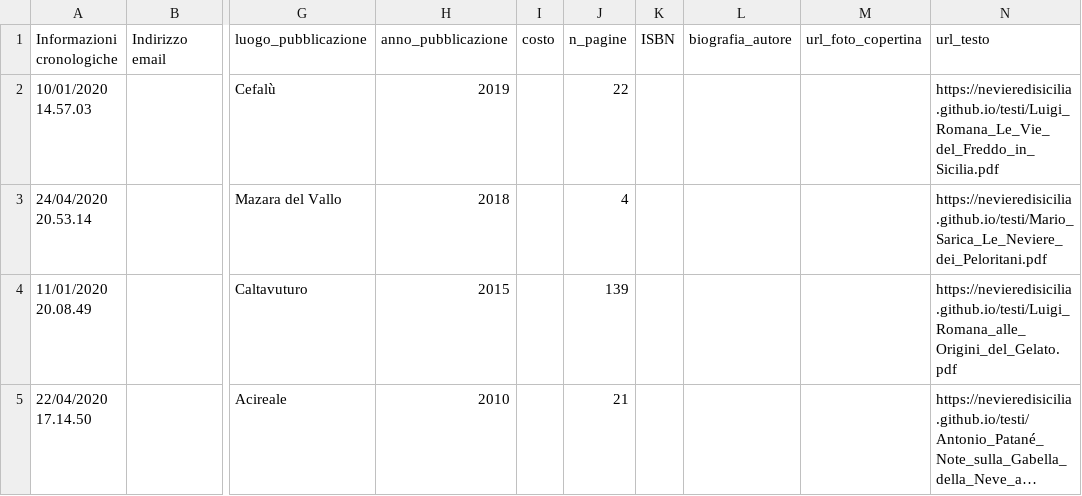
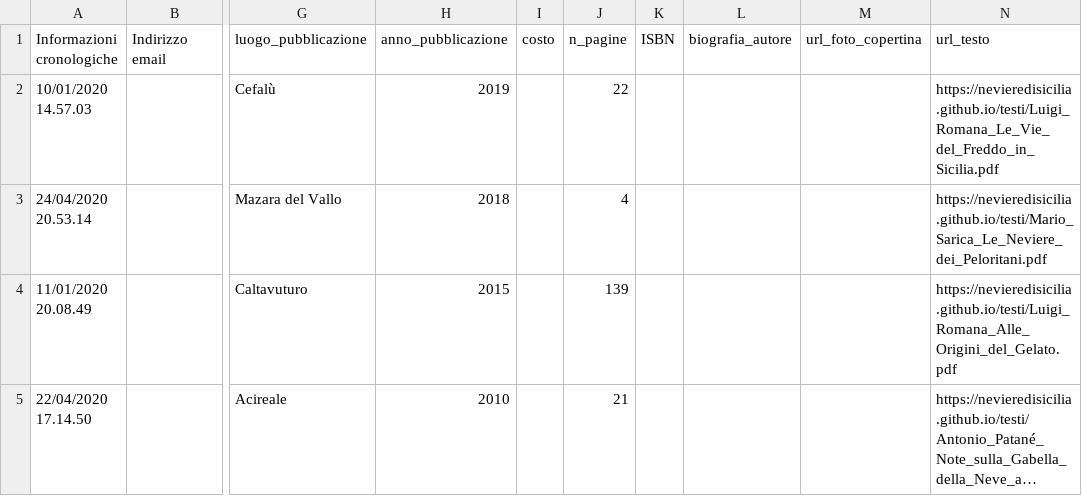
Before and after one commit to NeviereDiSicilia/nevieredisicilia.github.io, a CSV file: neviere/Testi.csv, drawn as a sheet; only a part is shown, gaps mark what is left out; long unchanged cells end in …; the diff names each change by its address in the sheet, - before the commit and + after, or states it on an @@ line.

Commit message:
Update Testi.csv

```diff
--- a/neviere/Testi.csv
+++ b/neviere/Testi.csv
-N4 (url_testo): https://nevieredisicilia.github.io/testi/Luigi_Romana_alle_Origini_del_Gelato.pdf
+N4 (url_testo): https://nevieredisicilia.github.io/testi/Luigi_Romana_Alle_Origini_del_Gelato.pdf
```
